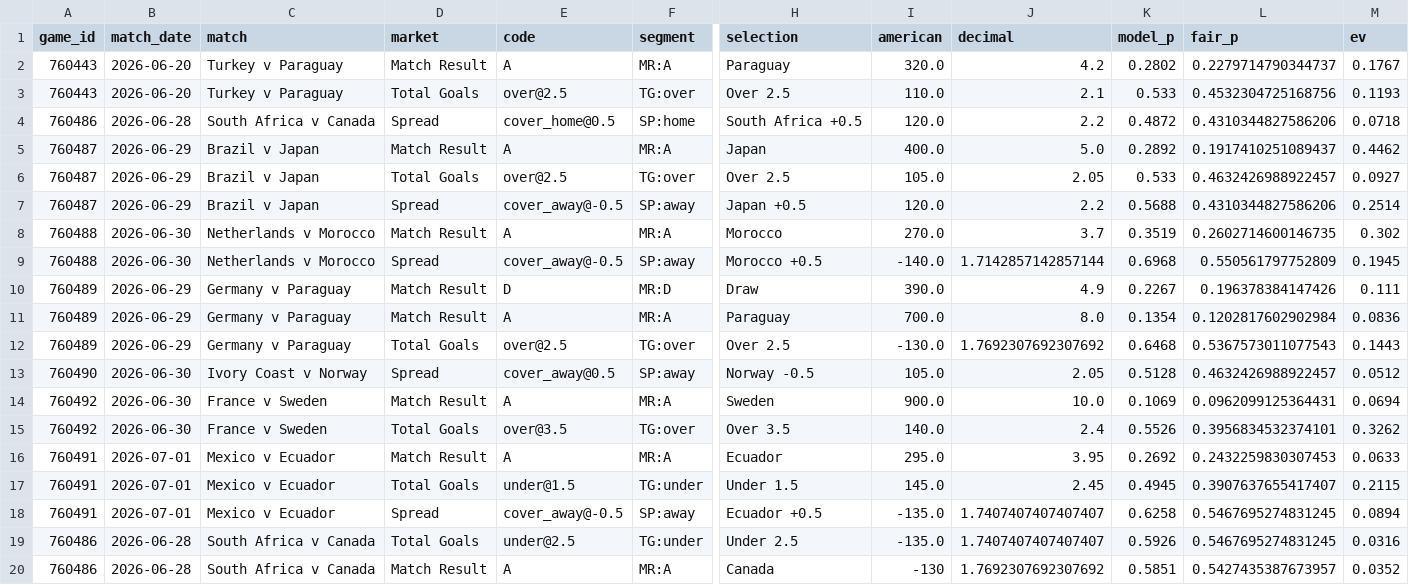
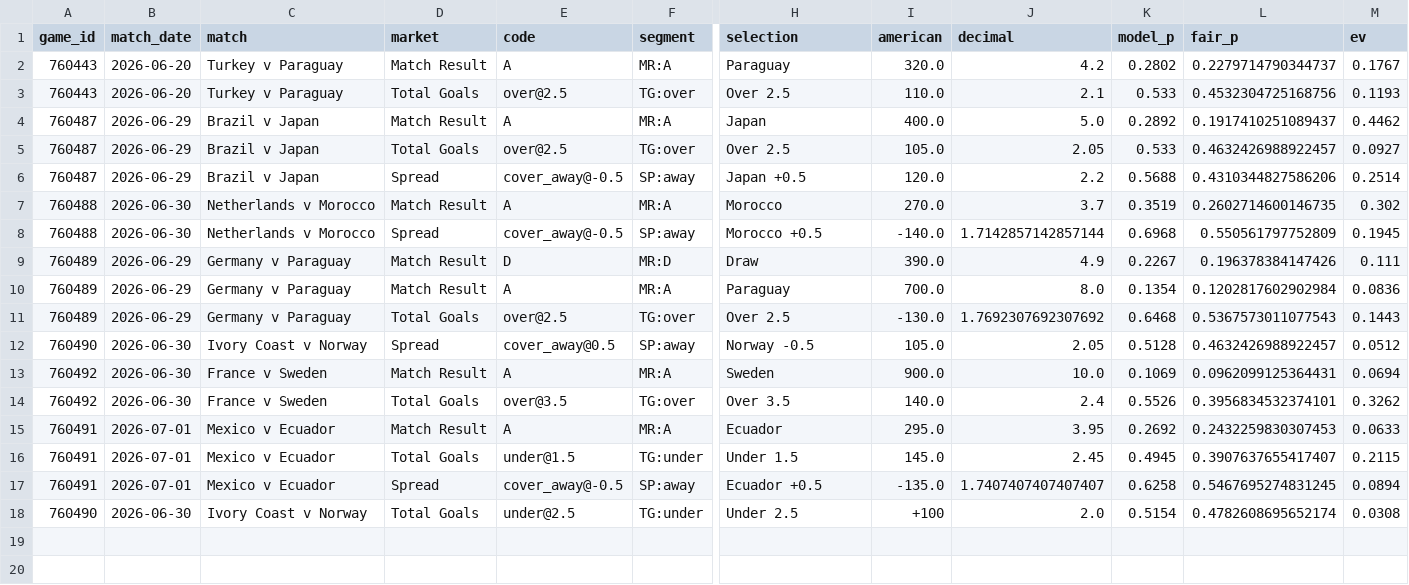
Before and after one commit to mgwinnier/soccer-model, a CSV file: reports/clv_open.csv, drawn as a sheet; only a part is shown, gaps mark what is left out; removed rows and columns are numbered as before the commit, all else as after; rows hold the shown columns only; the diff names each change by its address in the sheet, - before the commit and + after, or states it on an @@ line.

```diff
--- a/reports/clv_open.csv
+++ b/reports/clv_open.csv
-row 4: 760486 | 2026-06-28 | South Africa v Canada | Spread | cover_home@0.5 | SP:home | South Africa +0.5 | 120.0 | 2.2 | 0.4872 | 0.4310344827586206 | 0.0718
-row 19: 760486 | 2026-06-28 | South Africa v Canada | Total Goals | under@2.5 | TG:under | Under 2.5 | -135.0 | 1.7407407407407407 | 0.5926 | 0.5467695274831245 | 0.0316
-row 20: 760486 | 2026-06-28 | South Africa v Canada | Match Result | A | MR:A | Canada | -130 | 1.7692307692307692 | 0.5851 | 0.5427435387673957 | 0.0352
+row 18: 760490 | 2026-06-30 | Ivory Coast v Norway | Total Goals | under@2.5 | TG:under | Under 2.5 | +100 | 2.0 | 0.5154 | 0.4782608695652174 | 0.0308
```
Also changed, not shown: reports/clv_ledger.csv.
